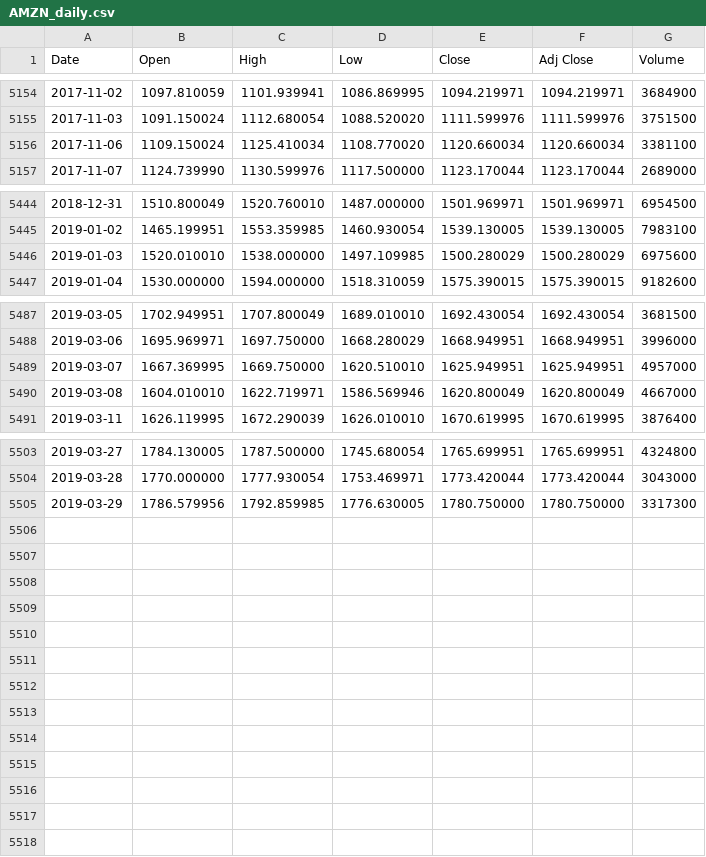
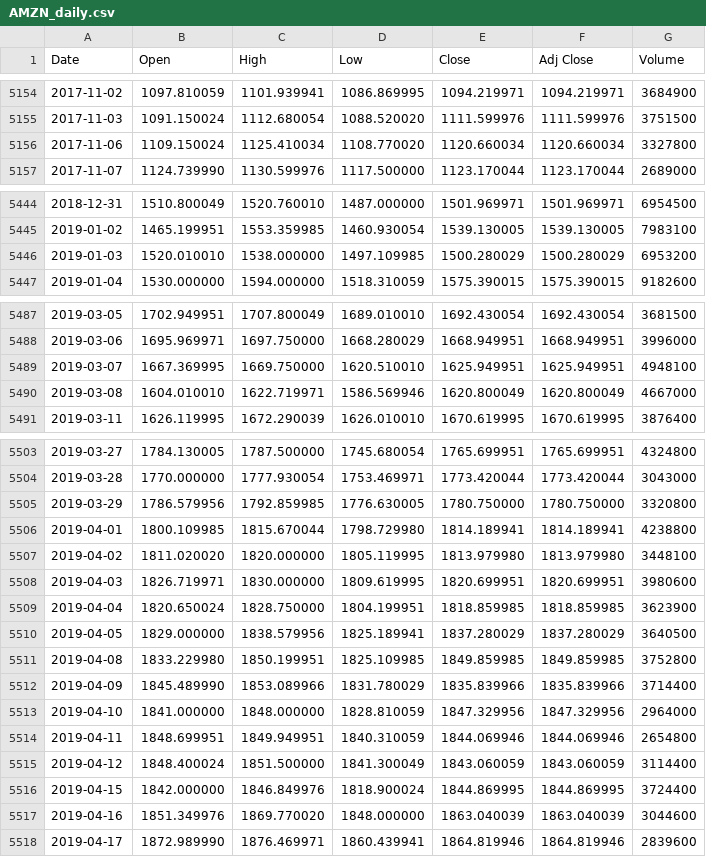
Before and after one commit to romanof-zz/fine, a CSV file: datasets/tickers/AMZN_daily.csv, drawn as a sheet; only a part is shown, gaps mark what is left out.

Commit message:
adding new tickers.

```diff
--- a/datasets/tickers/AMZN_daily.csv
+++ b/datasets/tickers/AMZN_daily.csv
@@ -5155,3 +5155,3 @@ Date,Open,High,Low,Close,Adj Close,Volume
 2017-11-03,1091.150024,1112.680054,1088.520020,1111.599976,1111.599976,3751500
-2017-11-06,1109.150024,1125.410034,1108.770020,1120.660034,1120.660034,3381100
+2017-11-06,1109.150024,1125.410034,1108.770020,1120.660034,1120.660034,3327800
 2017-11-07,1124.739990,1130.599976,1117.500000,1123.170044,1123.170044,2689000
@@ -5445,3 +5445,3 @@ Date,Open,High,Low,Close,Adj Close,Volume
 2019-01-02,1465.199951,1553.359985,1460.930054,1539.130005,1539.130005,7983100
-2019-01-03,1520.010010,1538.000000,1497.109985,1500.280029,1500.280029,6975600
+2019-01-03,1520.010010,1538.000000,1497.109985,1500.280029,1500.280029,6953200
 2019-01-04,1530.000000,1594.000000,1518.310059,1575.390015,1575.390015,9182600
@@ -5488,3 +5488,3 @@ Date,Open,High,Low,Close,Adj Close,Volume
 2019-03-06,1695.969971,1697.750000,1668.280029,1668.949951,1668.949951,3996000
-2019-03-07,1667.369995,1669.750000,1620.510010,1625.949951,1625.949951,4957000
+2019-03-07,1667.369995,1669.750000,1620.510010,1625.949951,1625.949951,4948100
 2019-03-08,1604.010010,1622.719971,1586.569946,1620.800049,1620.800049,4667000
@@ -5504,2 +5504,15 @@ Date,Open,High,Low,Close,Adj Close,Volume
 2019-03-28,1770.000000,1777.930054,1753.469971,1773.420044,1773.420044,3043000
-2019-03-29,1786.579956,1792.859985,1776.630005,1780.750000,1780.750000,3317300
+2019-03-29,1786.579956,1792.859985,1776.630005,1780.750000,1780.750000,3320800
+2019-04-01,1800.109985,1815.670044,1798.729980,1814.189941,1814.189941,4238800
+2019-04-02,1811.020020,1820.000000,1805.119995,1813.979980,1813.979980,3448100
+2019-04-03,1826.719971,1830.000000,1809.619995,1820.699951,1820.699951,3980600
+2019-04-04,1820.650024,1828.750000,1804.199951,1818.859985,1818.859985,3623900
+2019-04-05,1829.000000,1838.579956,1825.189941,1837.280029,1837.280029,3640500
+2019-04-08,1833.229980,1850.199951,1825.109985,1849.859985,1849.859985,3752800
+2019-04-09,1845.489990,1853.089966,1831.780029,1835.839966,1835.839966,3714400
+2019-04-10,1841.000000,1848.000000,1828.810059,1847.329956,1847.329956,2964000
+2019-04-11,1848.699951,1849.949951,1840.310059,1844.069946,1844.069946,2654800
+2019-04-12,1848.400024,1851.500000,1841.300049,1843.060059,1843.060059,3114400
+2019-04-15,1842.000000,1846.849976,1818.900024,1844.869995,1844.869995,3724400
+2019-04-16,1851.349976,1869.770020,1848.000000,1863.040039,1863.040039,3044600
+2019-04-17,1872.989990,1876.469971,1860.439941,1864.819946,1864.819946,2839600
```
Also changed, not shown: datasets/tickers/AAPL_daily.csv, datasets/tickers/FB_daily.csv, 11 other files.
